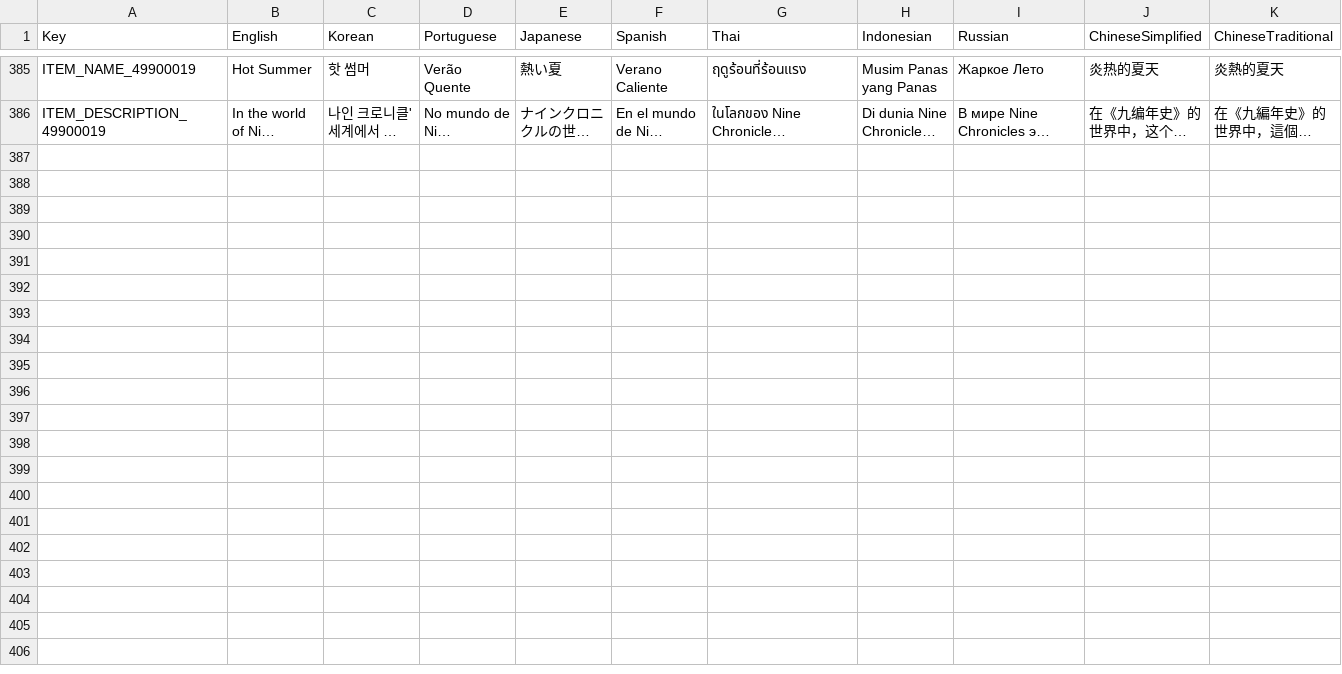
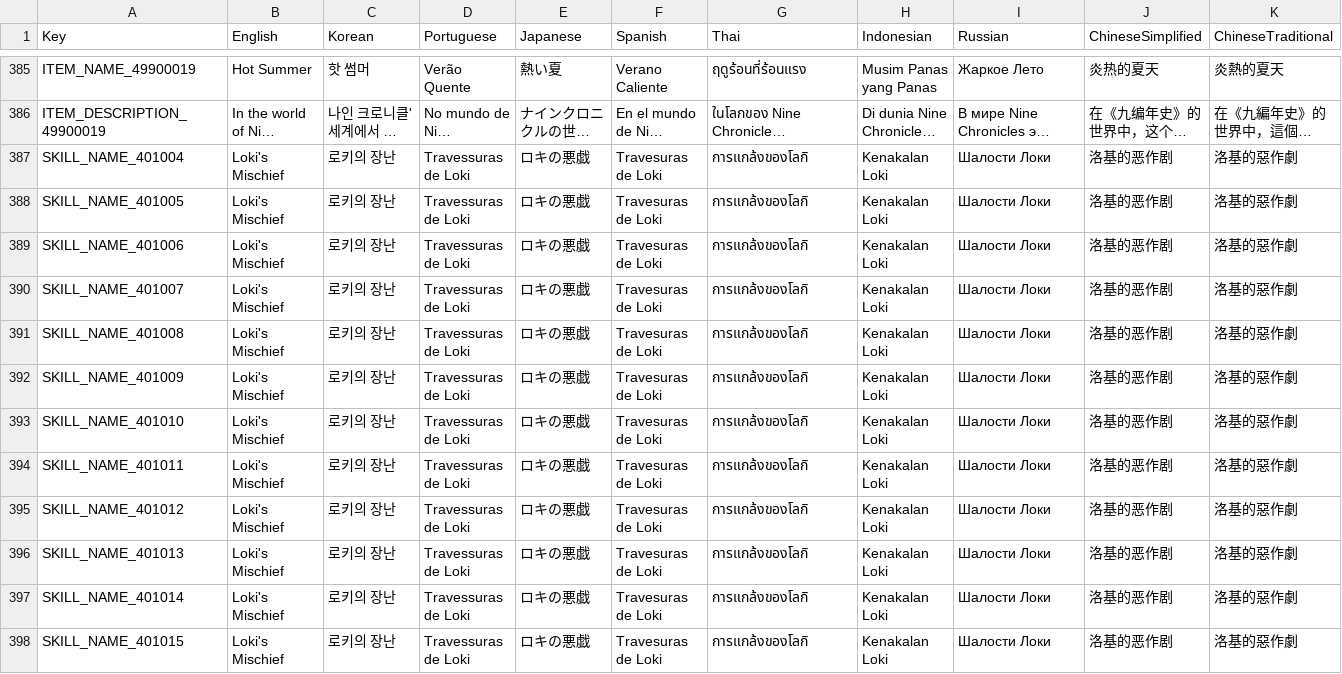
Before and after one commit to planetarium/NineChronicles.LiveAssets, a CSV file: Assets/Csv/RemoteCsv.csv, drawn as a sheet; only a part is shown, gaps mark what is left out; long unchanged cells end in …; rows hold the shown columns only; the diff names each change by its address in the sheet, - before the commit and + after, or states it on an @@ line.

Commit message:
Upload Assets/Csv/RemoteCsv.csv

```diff
--- a/Assets/Csv/RemoteCsv.csv
+++ b/Assets/Csv/RemoteCsv.csv
+row 387: SKILL_NAME_401004 | Loki's Mischief | 로키의 장난 | Travessuras de Loki | ロキの悪戯 | Travesuras de Loki | การแกล้งของโลกิ | Kenakalan Loki | Шалости Локи | 洛基的恶作剧 | 洛基的惡作劇
+row 388: SKILL_NAME_401005 | Loki's Mischief | 로키의 장난 | Travessuras de Loki | ロキの悪戯 | Travesuras de Loki | การแกล้งของโลกิ | Kenakalan Loki | Шалости Локи | 洛基的恶作剧 | 洛基的惡作劇
+row 389: SKILL_NAME_401006 | Loki's Mischief | 로키의 장난 | Travessuras de Loki | ロキの悪戯 | Travesuras de Loki | การแกล้งของโลกิ | Kenakalan Loki | Шалости Локи | 洛基的恶作剧 | 洛基的惡作劇
+row 390: SKILL_NAME_401007 | Loki's Mischief | 로키의 장난 | Travessuras de Loki | ロキの悪戯 | Travesuras de Loki | การแกล้งของโลกิ | Kenakalan Loki | Шалости Локи | 洛基的恶作剧 | 洛基的惡作劇
+row 391: SKILL_NAME_401008 | Loki's Mischief | 로키의 장난 | Travessuras de Loki | ロキの悪戯 | Travesuras de Loki | การแกล้งของโลกิ | Kenakalan Loki | Шалости Локи | 洛基的恶作剧 | 洛基的惡作劇
+row 392: SKILL_NAME_401009 | Loki's Mischief | 로키의 장난 | Travessuras de Loki | ロキの悪戯 | Travesuras de Loki | การแกล้งของโลกิ | Kenakalan Loki | Шалости Локи | 洛基的恶作剧 | 洛基的惡作劇
+row 393: SKILL_NAME_401010 | Loki's Mischief | 로키의 장난 | Travessuras de Loki | ロキの悪戯 | Travesuras de Loki | การแกล้งของโลกิ | Kenakalan Loki | Шалости Локи | 洛基的恶作剧 | 洛基的惡作劇
+row 394: SKILL_NAME_401011 | Loki's Mischief | 로키의 장난 | Travessuras de Loki | ロキの悪戯 | Travesuras de Loki | การแกล้งของโลกิ | Kenakalan Loki | Шалости Локи | 洛基的恶作剧 | 洛基的惡作劇
+row 395: SKILL_NAME_401012 | Loki's Mischief | 로키의 장난 | Travessuras de Loki | ロキの悪戯 | Travesuras de Loki | การแกล้งของโลกิ | Kenakalan Loki | Шалости Локи | 洛基的恶作剧 | 洛基的惡作劇
+row 396: SKILL_NAME_401013 | Loki's Mischief | 로키의 장난 | Travessuras de Loki | ロキの悪戯 | Travesuras de Loki | การแกล้งของโลกิ | Kenakalan Loki | Шалости Локи | 洛基的恶作剧 | 洛基的惡作劇
+row 397: SKILL_NAME_401014 | Loki's Mischief | 로키의 장난 | Travessuras de Loki | ロキの悪戯 | Travesuras de Loki | การแกล้งของโลกิ | Kenakalan Loki | Шалости Локи | 洛基的恶作剧 | 洛基的惡作劇
+row 398: SKILL_NAME_401015 | Loki's Mischief | 로키의 장난 | Travessuras de Loki | ロキの悪戯 | Travesuras de Loki | การแกล้งของโลกิ | Kenakalan Loki | Шалости Локи | 洛基的恶作剧 | 洛基的惡作劇
```
